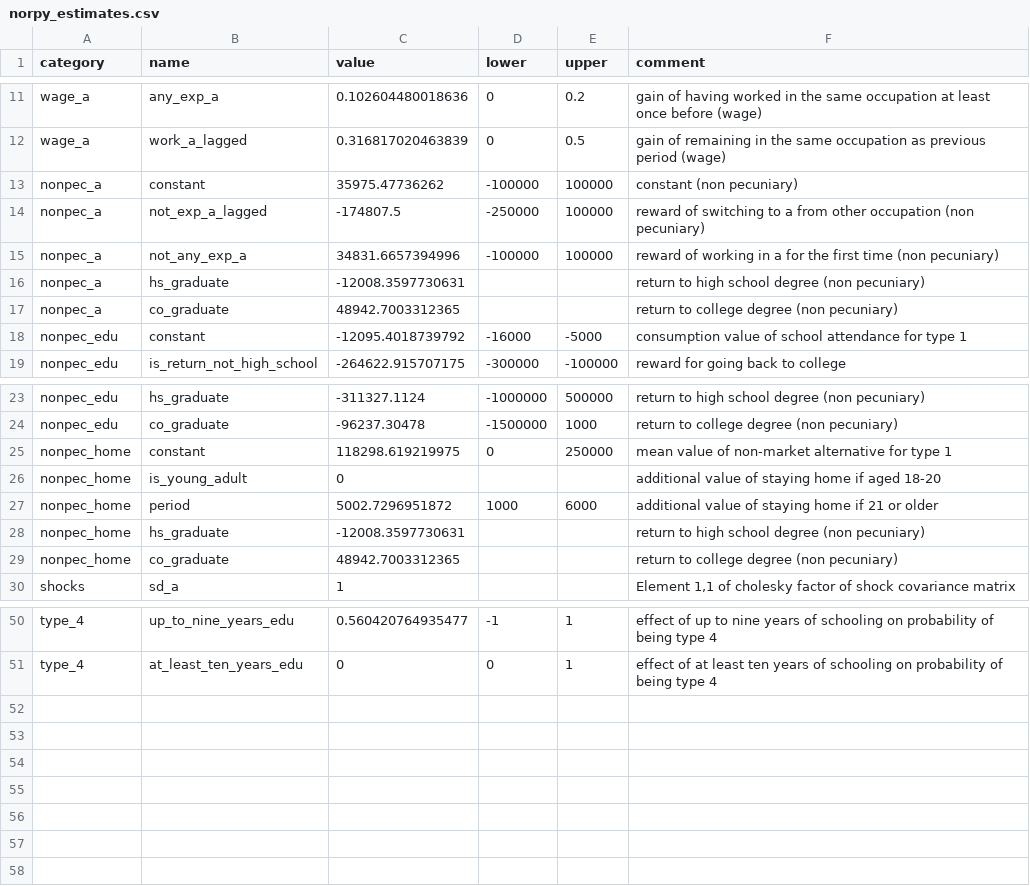
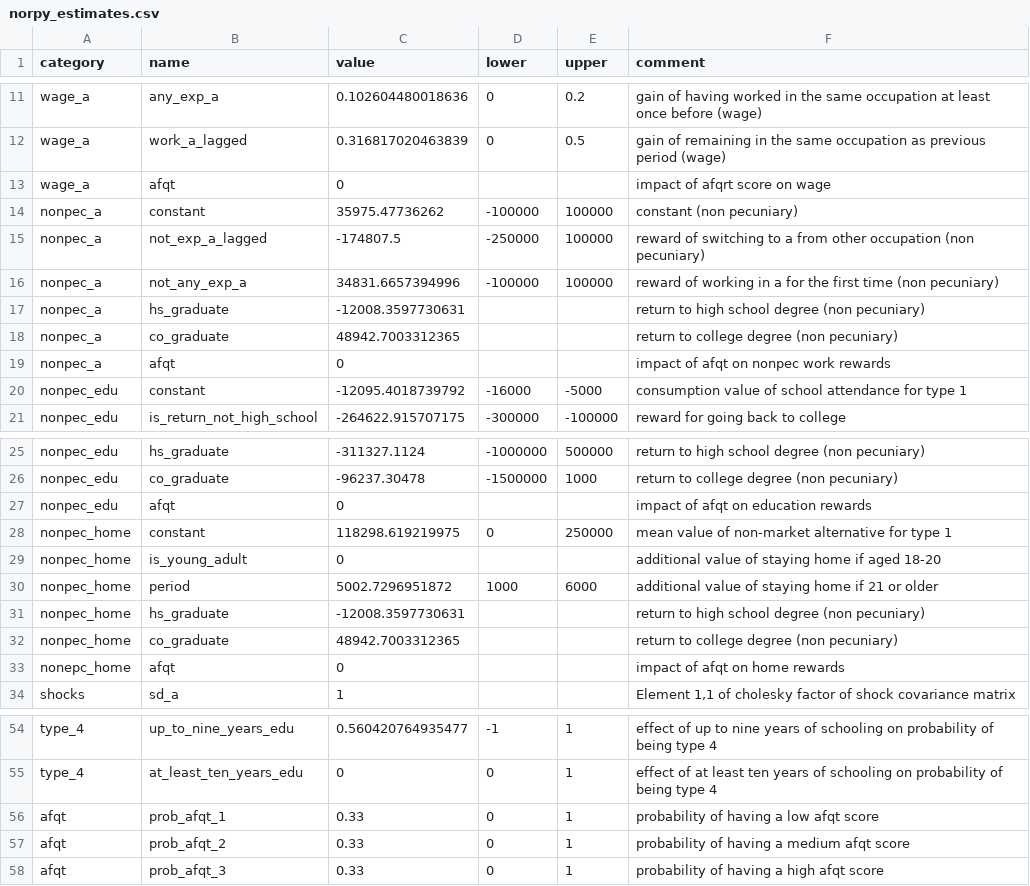
Before and after one commit to mo2561057/respy_fixed, a CSV file: resources/norpy_estimates.csv, drawn as a sheet; only a part is shown, gaps mark what is left out; the diff names each change by its address in the sheet, - before the commit and + after, or states it on an @@ line.

Commit message:
first try at afqt

```diff
--- a/resources/norpy_estimates.csv
+++ b/resources/norpy_estimates.csv
+row 13: wage_a | afqt | 0 |  |  | impact of afqrt score on wage
+row 19: nonpec_a | afqt | 0 |  |  | impact of afqt on nonpec work rewards
+row 27: nonpec_edu | afqt | 0 |  |  | impact of afqt on education rewards
+row 33: nonepc_home | afqt | 0 |  |  | impact of afqt on home rewards
+row 56: afqt | prob_afqt_1 | 0.33 | 0 | 1 | probability of having a low afqt score
+row 57: afqt | prob_afqt_2 | 0.33 | 0 | 1 | probability of having a medium afqt score
+row 58: afqt | prob_afqt_3 | 0.33 | 0 | 1 | probability of having a high afqt score
```
Also changed, not shown: 4 other files.
